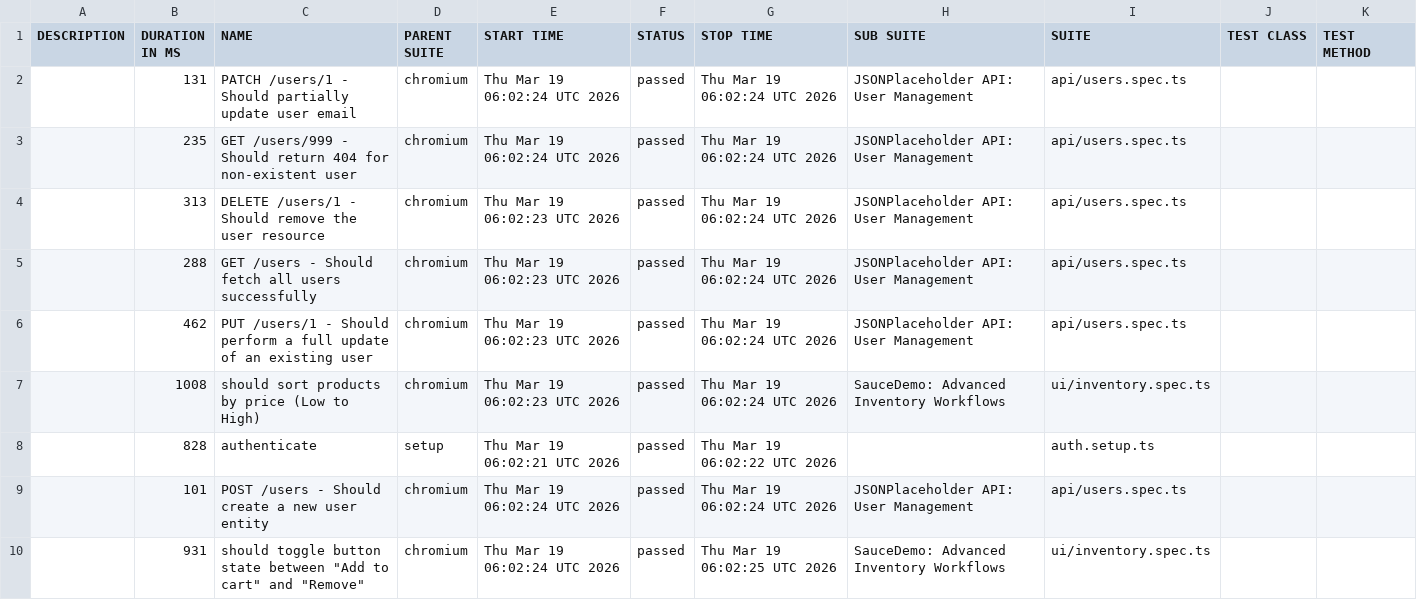
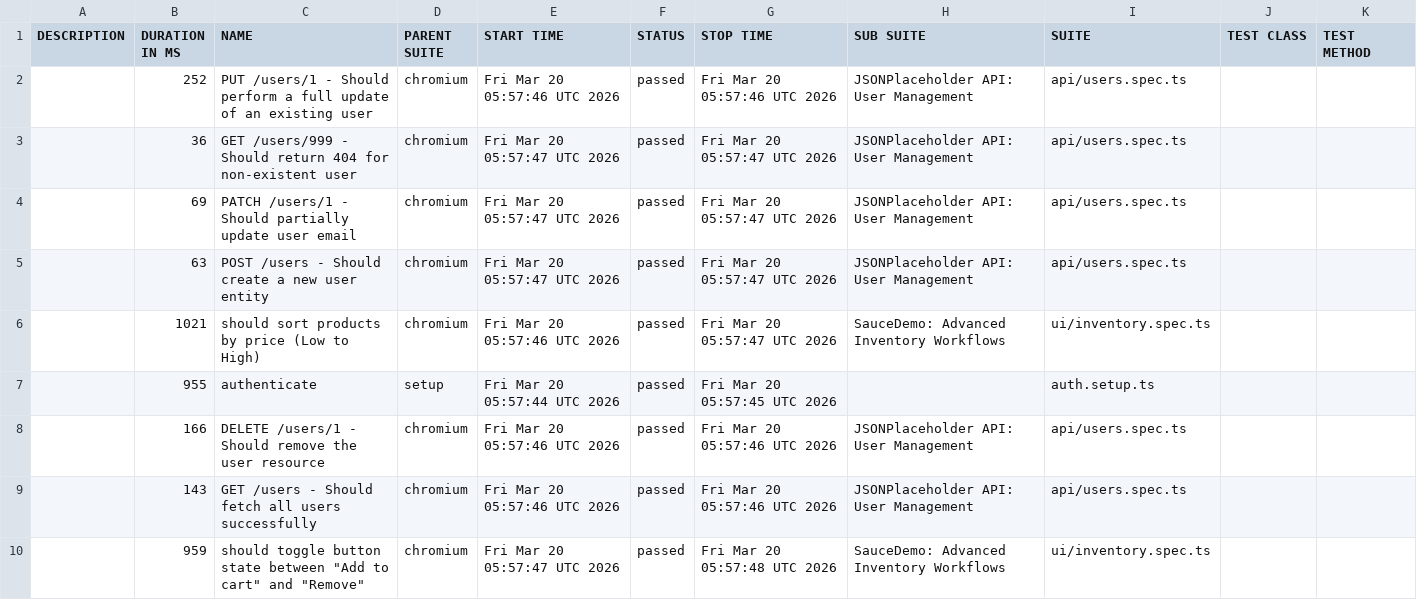
Before and after one commit to QAhmet1/soucedemo_playwright, a CSV file: data/suites.csv, drawn as a sheet.

```diff
--- a/data/suites.csv
+++ b/data/suites.csv
@@ -1,10 +1,10 @@
 "DESCRIPTION","DURATION IN MS","NAME","PARENT SUITE","START TIME","STATUS","STOP TIME","SUB SUITE","SUITE","TEST CLASS","TEST METHOD"
-"","131","PATCH /users/1 - Should partially update user email","chromium","Thu Mar 19 06:02:24 UTC 2026","passed","Thu Mar 19 06:02:24 UTC 2026","JSONPlaceholder API: User Management","api/users.spec.ts","",""
-"","235","GET /users/999 - Should return 404 for non-existent user","chromium","Thu Mar 19 06:02:24 UTC 2026","passed","Thu Mar 19 06:02:24 UTC 2026","JSONPlaceholder API: User Management","api/users.spec.ts","",""
-"","313","DELETE /users/1 - Should remove the user resource","chromium","Thu Mar 19 06:02:23 UTC 2026","passed","Thu Mar 19 06:02:24 UTC 2026","JSONPlaceholder API: User Management","api/users.spec.ts","",""
-"","288","GET /users - Should fetch all users successfully","chromium","Thu Mar 19 06:02:23 UTC 2026","passed","Thu Mar 19 06:02:24 UTC 2026","JSONPlaceholder API: User Management","api/users.spec.ts","",""
-"","462","PUT /users/1 - Should perform a full update of an existing user","chromium","Thu Mar 19 06:02:23 UTC 2026","passed","Thu Mar 19 06:02:24 UTC 2026","JSONPlaceholder API: User Management","api/users.spec.ts","",""
-"","1008","should sort products by price (Low to High)","chromium","Thu Mar 19 06:02:23 UTC 2026","passed","Thu Mar 19 06:02:24 UTC 2026","SauceDemo: Advanced Inventory Workflows","ui/inventory.spec.ts","",""
-"","828","authenticate","setup","Thu Mar 19 06:02:21 UTC 2026","passed","Thu Mar 19 06:02:22 UTC 2026","","auth.setup.ts","",""
-"","101","POST /users - Should create a new user entity","chromium","Thu Mar 19 06:02:24 UTC 2026","passed","Thu Mar 19 06:02:24 UTC 2026","JSONPlaceholder API: User Management","api/users.spec.ts","",""
-"","931","should toggle button state between ""Add to cart"" and ""Remove""","chromium","Thu Mar 19 06:02:24 UTC 2026","passed","Thu Mar 19 06:02:25 UTC 2026","SauceDemo: Advanced Inventory Workflows","ui/inventory.spec.ts","",""
+"","252","PUT /users/1 - Should perform a full update of an existing user","chromium","Fri Mar 20 05:57:46 UTC 2026","passed","Fri Mar 20 05:57:46 UTC 2026","JSONPlaceholder API: User Management","api/users.spec.ts","",""
+"","36","GET /users/999 - Should return 404 for non-existent user","chromium","Fri Mar 20 05:57:47 UTC 2026","passed","Fri Mar 20 05:57:47 UTC 2026","JSONPlaceholder API: User Management","api/users.spec.ts","",""
+"","69","PATCH /users/1 - Should partially update user email","chromium","Fri Mar 20 05:57:47 UTC 2026","passed","Fri Mar 20 05:57:47 UTC 2026","JSONPlaceholder API: User Management","api/users.spec.ts","",""
+"","63","POST /users - Should create a new user entity","chromium","Fri Mar 20 05:57:47 UTC 2026","passed","Fri Mar 20 05:57:47 UTC 2026","JSONPlaceholder API: User Management","api/users.spec.ts","",""
+"","1021","should sort products by price (Low to High)","chromium","Fri Mar 20 05:57:46 UTC 2026","passed","Fri Mar 20 05:57:47 UTC 2026","SauceDemo: Advanced Inventory Workflows","ui/inventory.spec.ts","",""
+"","955","authenticate","setup","Fri Mar 20 05:57:44 UTC 2026","passed","Fri Mar 20 05:57:45 UTC 2026","","auth.setup.ts","",""
+"","166","DELETE /users/1 - Should remove the user resource","chromium","Fri Mar 20 05:57:46 UTC 2026","passed","Fri Mar 20 05:57:46 UTC 2026","JSONPlaceholder API: User Management","api/users.spec.ts","",""
+"","143","GET /users - Should fetch all users successfully","chromium","Fri Mar 20 05:57:46 UTC 2026","passed","Fri Mar 20 05:57:46 UTC 2026","JSONPlaceholder API: User Management","api/users.spec.ts","",""
+"","959","should toggle button state between ""Add to cart"" and ""Remove""","chromium","Fri Mar 20 05:57:47 UTC 2026","passed","Fri Mar 20 05:57:48 UTC 2026","SauceDemo: Advanced Inventory Workflows","ui/inventory.spec.ts","",""
```
Also changed, not shown: 39 other files.
